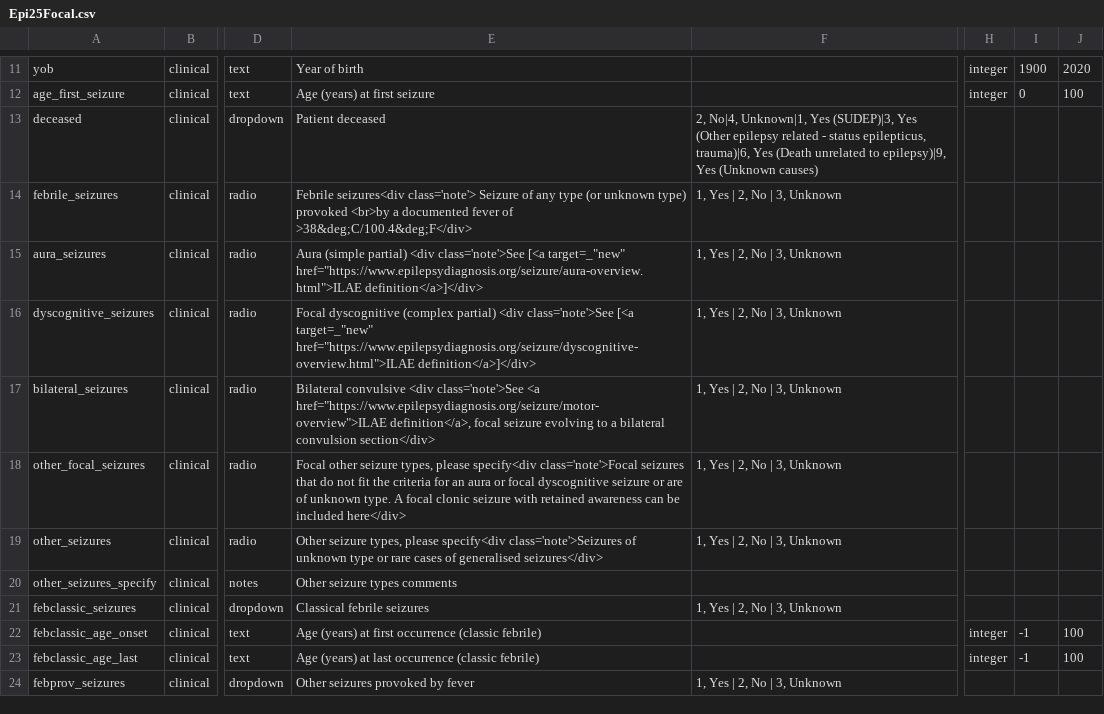
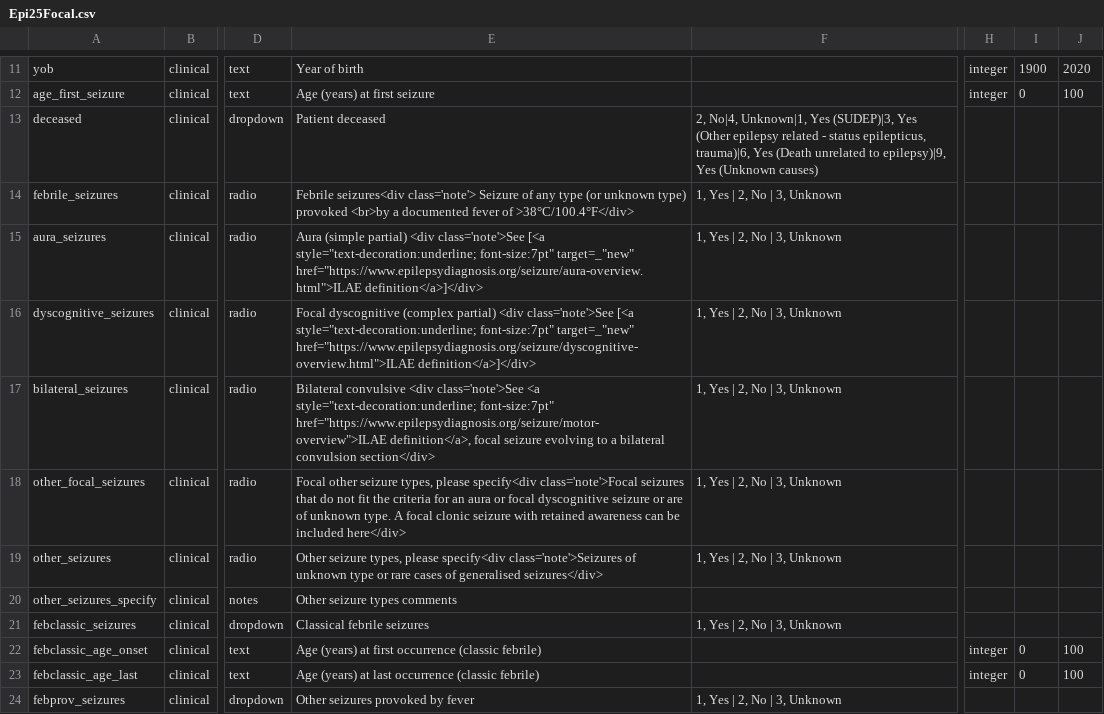
Before and after one commit to Epi25/epi25-edc, a CSV file: DataDictionaries/Epi25Focal.csv, drawn as a sheet; only a part is shown, gaps mark what is left out; the diff covers the shown part only; the diff names each change by its address in the sheet, - before the commit and + after, or states it on an @@ line.

Commit message:
Seizure onset validation minimum month 0

```diff
--- a/DataDictionaries/Epi25Focal.csv
+++ b/DataDictionaries/Epi25Focal.csv
-E14: …fever of >38&deg;C/100.4&deg;F</div>
+E14: …fever of >38°C/100.4°F</div>
-E15: …class='note'>See [<a target=_"new" href="https://www.epilepsydiagnosis.org/seizure/aura-overview.html">ILAE…
+E15: …class='note'>See [<a style="text-decoration:underline; font-size:7pt" target=_"new" href="https://www.epilepsydiagnosis.org/seizure/aura-overview.html">ILAE…
-E16: …class='note'>See [<a target=_"new" href="https://www.epilepsydiagnosis.org/seizure/dyscognitive-overview.html">ILAE…
+E16: …class='note'>See [<a style="text-decoration:underline; font-size:7pt" target=_"new" href="https://www.epilepsydiagnosis.org/seizure/dyscognitive-overview.html">ILAE…
-E17: …class='note'>See <a href="https://www.epilepsydiagnosis.org/seizure/motor-overview">ILAE definition</a>,…
+E17: …class='note'>See <a style="text-decoration:underline; font-size:7pt" href="https://www.epilepsydiagnosis.org/seizure/motor-overview">ILAE definition</a>,…
-I22:I23: -1
+I22:I23: 0
```
Also changed, not shown: 11 edited cells elsewhere in this file, DataDictionaries/Epi25EE.csv, DataDictionaries/Epi25GGE.csv, 1 other file.
